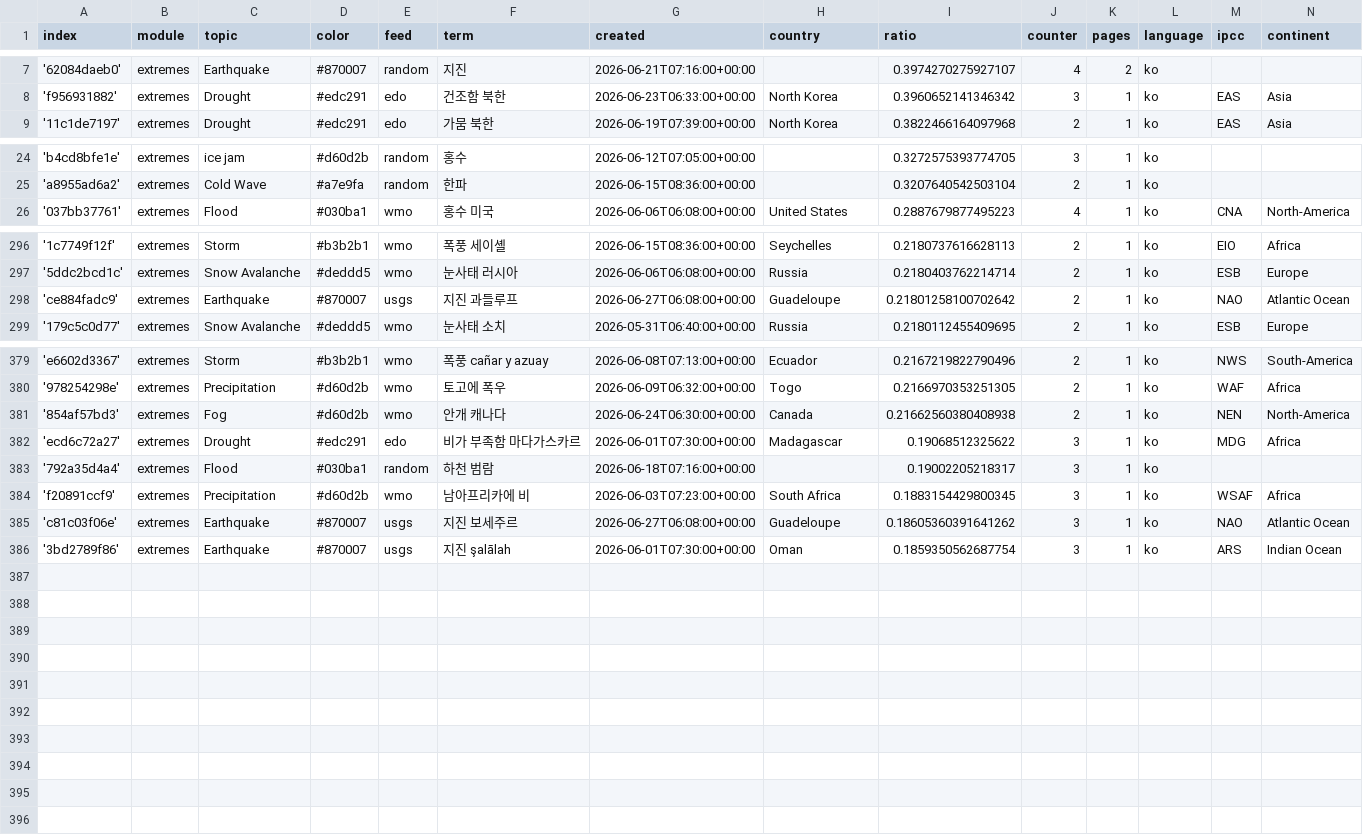
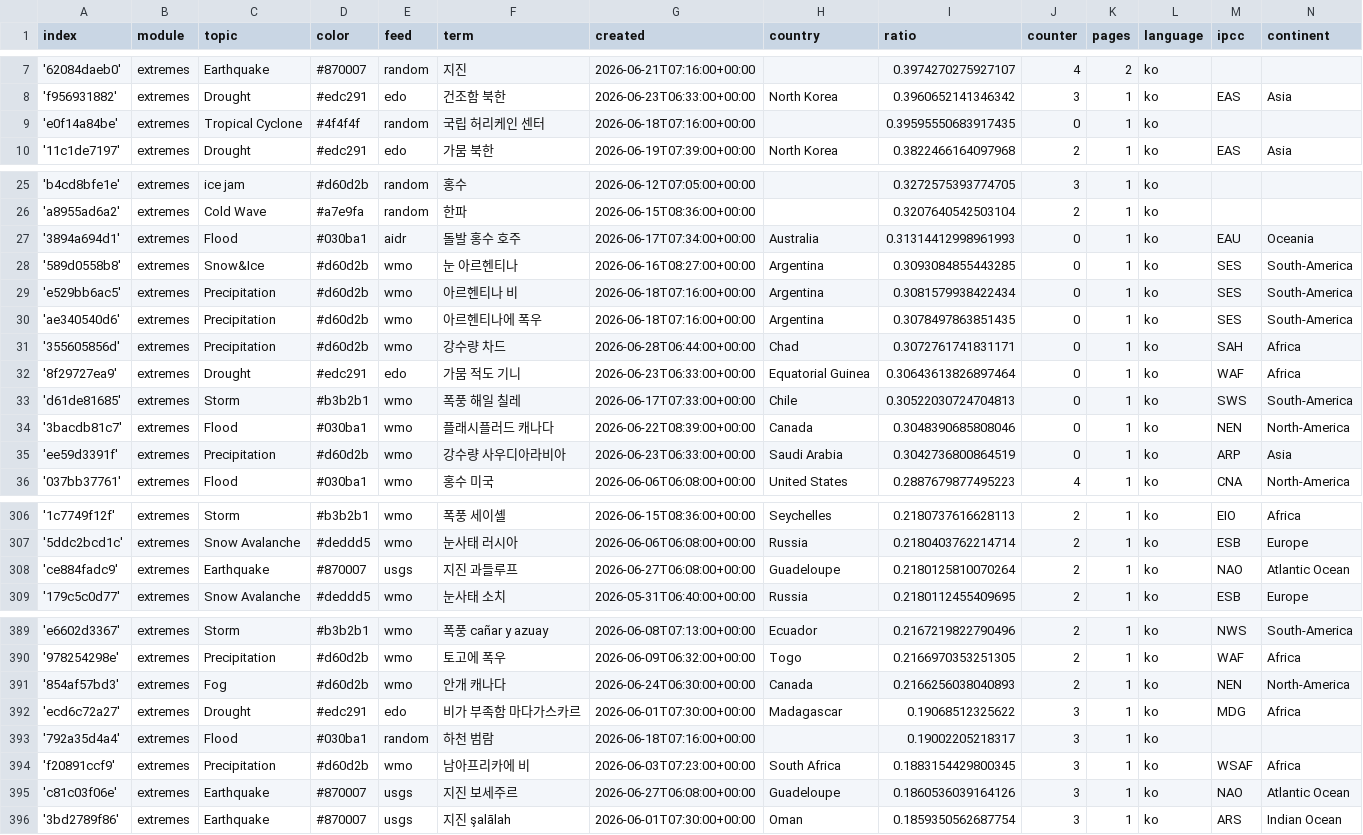
Before and after one commit to kamic-news/koreanExtremes, a CSV file: terms.csv, drawn as a sheet; only a part is shown, gaps mark what is left out; the diff covers the shown part only.

Commit message:
Commit from GitHub Actions (import:0.0)

```diff
--- a/terms.csv
+++ b/terms.csv
@@ -8,2 +8,3 @@ index,module,topic,color,feed,term,created,country,ratio,counter,pages,language,
 'f956931882',extremes,Drought,#edc291,edo,건조함 북한,2026-06-23T06:33:00+00:00,North Korea,0.3960652141346342,3,1,ko,EAS,Asia
+'e0f14a84be',extremes,Tropical Cyclone,#4f4f4f,random,국립 허리케인 센터,2026-06-18T07:16:00+00:00,,0.39595550683917435,0,1,ko,,
 '11c1de7197',extremes,Drought,#edc291,edo,가뭄 북한,2026-06-19T07:39:00+00:00,North Korea,0.3822466164097968,2,1,ko,EAS,Asia
@@ -25,2 +26,11 @@ index,module,topic,color,feed,term,created,country,ratio,counter,pages,language,
 'a8955ad6a2',extremes,Cold Wave,#a7e9fa,random,한파,2026-06-15T08:36:00+00:00,,0.3207640542503104,2,1,ko,,
+'3894a694d1',extremes,Flood,#030ba1,aidr,돌발 홍수 호주,2026-06-17T07:34:00+00:00,Australia,0.31314412998961993,0,1,ko,EAU,Oceania
+'589d0558b8',extremes,Snow&Ice,#d60d2b,wmo,눈 아르헨티나,2026-06-16T08:27:00+00:00,Argentina,0.3093084855443285,0,1,ko,SES,South-America
+'e529bb6ac5',extremes,Precipitation,#d60d2b,wmo,아르헨티나 비,2026-06-18T07:16:00+00:00,Argentina,0.3081579938422434,0,1,ko,SES,South-America
+'ae340540d6',extremes,Precipitation,#d60d2b,wmo,아르헨티나에 폭우,2026-06-18T07:16:00+00:00,Argentina,0.3078497863851435,0,1,ko,SES,South-America
+'355605856d',extremes,Precipitation,#d60d2b,wmo,강수량 차드,2026-06-28T06:44:00+00:00,Chad,0.3072761741831171,0,1,ko,SAH,Africa
+'8f29727ea9',extremes,Drought,#edc291,edo,가뭄 적도 기니,2026-06-23T06:33:00+00:00,Equatorial Guinea,0.30643613826897464,0,1,ko,WAF,Africa
+'d61de81685',extremes,Storm,#b3b2b1,wmo,폭풍 해일 칠레,2026-06-17T07:33:00+00:00,Chile,0.30522030724704813,0,1,ko,SWS,South-America
+'3bacdb81c7',extremes,Flood,#030ba1,wmo,플래시플러드 캐나다,2026-06-22T08:39:00+00:00,Canada,0.3048390685808046,0,1,ko,NEN,North-America
+'ee59d3391f',extremes,Precipitation,#d60d2b,wmo,강수량 사우디아라비아,2026-06-23T06:33:00+00:00,Saudi Arabia,0.3042736800864519,0,1,ko,ARP,Asia
 '037bb37761',extremes,Flood,#030ba1,wmo,홍수 미국,2026-06-06T06:08:00+00:00,United States,0.2887679877495223,4,1,ko,CNA,North-America
@@ -297,3 +307,3 @@ index,module,topic,color,feed,term,created,country,ratio,counter,pages,language,
 '5ddc2bcd1c',extremes,Snow Avalanche,#deddd5,wmo,눈사태 러시아,2026-06-06T06:08:00+00:00,Russia,0.2180403762214714,2,1,ko,ESB,Europe
-'ce884fadc9',extremes,Earthquake,#870007,usgs,지진 과들루프,2026-06-27T06:08:00+00:00,Guadeloupe,0.21801258100702642,2,1,ko,NAO,Atlantic Ocean
+'ce884fadc9',extremes,Earthquake,#870007,usgs,지진 과들루프,2026-06-27T06:08:00+00:00,Guadeloupe,0.2180125810070264,2,1,ko,NAO,Atlantic Ocean
 '179c5c0d77',extremes,Snow Avalanche,#deddd5,wmo,눈사태 소치,2026-05-31T06:40:00+00:00,Russia,0.2180112455409695,2,1,ko,ESB,Europe
@@ -380,3 +390,3 @@ index,module,topic,color,feed,term,created,country,ratio,counter,pages,language,
 '978254298e',extremes,Precipitation,#d60d2b,wmo,토고에 폭우,2026-06-09T06:32:00+00:00,Togo,0.2166970353251305,2,1,ko,WAF,Africa
-'854af57bd3',extremes,Fog,#d60d2b,wmo,안개 캐나다,2026-06-24T06:30:00+00:00,Canada,0.21662560380408938,2,1,ko,NEN,North-America
+'854af57bd3',extremes,Fog,#d60d2b,wmo,안개 캐나다,2026-06-24T06:30:00+00:00,Canada,0.2166256038040893,2,1,ko,NEN,North-America
 'ecd6c72a27',extremes,Drought,#edc291,edo,비가 부족함 마다가스카르,2026-06-01T07:30:00+00:00,Madagascar,0.19068512325622,3,1,ko,MDG,Africa
@@ -384,3 +394,3 @@ index,module,topic,color,feed,term,created,country,ratio,counter,pages,language,
 'f20891ccf9',extremes,Precipitation,#d60d2b,wmo,남아프리카에 비,2026-06-03T07:23:00+00:00,South Africa,0.1883154429800345,3,1,ko,WSAF,Africa
-'c81c03f06e',extremes,Earthquake,#870007,usgs,지진 보세주르,2026-06-27T06:08:00+00:00,Guadeloupe,0.18605360391641262,3,1,ko,NAO,Atlantic Ocean
+'c81c03f06e',extremes,Earthquake,#870007,usgs,지진 보세주르,2026-06-27T06:08:00+00:00,Guadeloupe,0.1860536039164126,3,1,ko,NAO,Atlantic Ocean
 '3bd2789f86',extremes,Earthquake,#870007,usgs,지진 şalālah,2026-06-01T07:30:00+00:00,Oman,0.1859350562687754,3,1,ko,ARS,Indian Ocean
```
Also changed, not shown: 3 edited cells elsewhere in this file.
